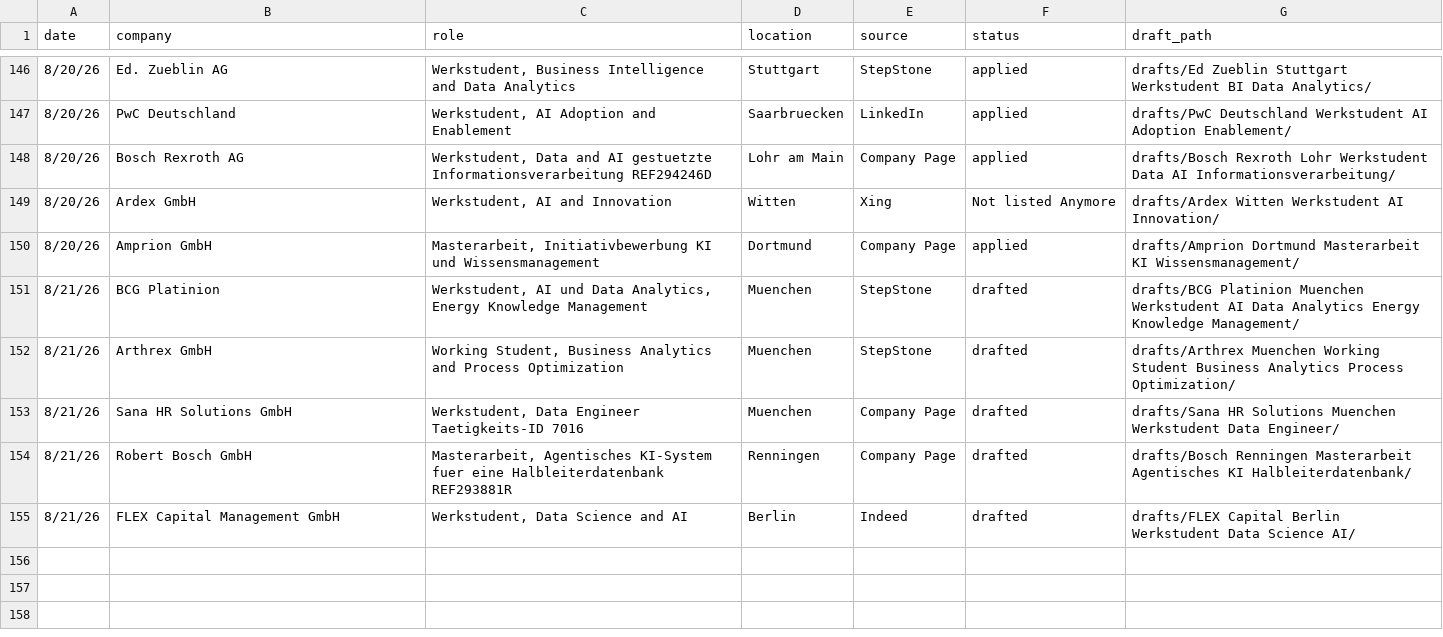
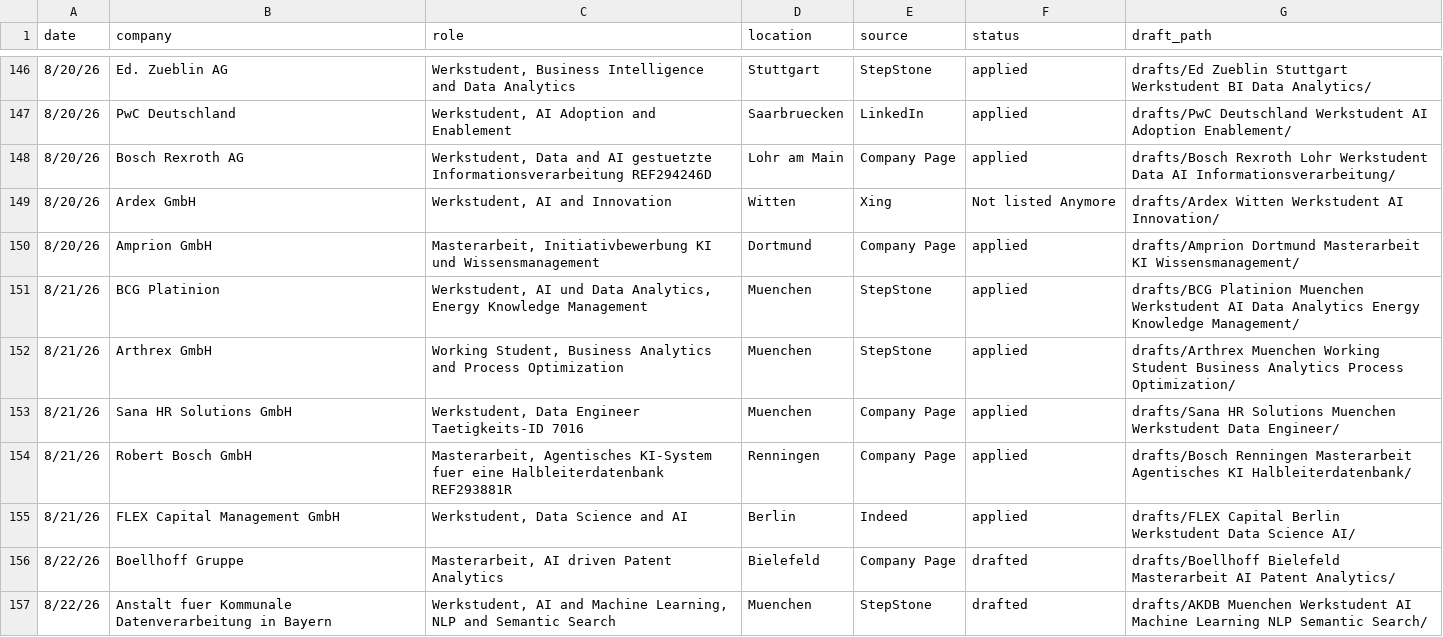
Before and after one commit to rahulrawat20022002/jobSearchClaude, a CSV file: applied-log.csv, drawn as a sheet; only a part is shown, gaps mark what is left out; the diff covers the shown part only.

```diff
--- a/applied-log.csv
+++ b/applied-log.csv
@@ -150,6 +150,8 @@ date,company,role,location,source,status,draft_path
 8/20/26,Amprion GmbH,"Masterarbeit, Initiativbewerbung KI und Wissensmanagement",Dortmund,Company Page,applied,drafts/Amprion Dortmund Masterarbeit KI Wissensmanagement/
-8/21/26,BCG Platinion,"Werkstudent, AI und Data Analytics, Energy Knowledge Management",Muenchen,StepStone,drafted,drafts/BCG Platinion Muenchen Werkstudent AI Data Analytics Energy Knowledge Management/
-8/21/26,Arthrex GmbH,"Working Student, Business Analytics and Process Optimization",Muenchen,StepStone,drafted,drafts/Arthrex Muenchen Working Student Business Analytics Process Optimization/
-8/21/26,Sana HR Solutions GmbH,"Werkstudent, Data Engineer Taetigkeits-ID 7016",Muenchen,Company Page,drafted,drafts/Sana HR Solutions Muenchen Werkstudent Data Engineer/
-8/21/26,Robert Bosch GmbH,"Masterarbeit, Agentisches KI-System fuer eine Halbleiterdatenbank REF293881R",Renningen,Company Page,drafted,drafts/Bosch Renningen Masterarbeit Agentisches KI Halbleiterdatenbank/
-8/21/26,FLEX Capital Management GmbH,"Werkstudent, Data Science and AI",Berlin,Indeed,drafted,drafts/FLEX Capital Berlin Werkstudent Data Science AI/
+8/21/26,BCG Platinion,"Werkstudent, AI und Data Analytics, Energy Knowledge Management",Muenchen,StepStone,applied,drafts/BCG Platinion Muenchen Werkstudent AI Data Analytics Energy Knowledge Management/
+8/21/26,Arthrex GmbH,"Working Student, Business Analytics and Process Optimization",Muenchen,StepStone,applied,drafts/Arthrex Muenchen Working Student Business Analytics Process Optimization/
+8/21/26,Sana HR Solutions GmbH,"Werkstudent, Data Engineer Taetigkeits-ID 7016",Muenchen,Company Page,applied,drafts/Sana HR Solutions Muenchen Werkstudent Data Engineer/
+8/21/26,Robert Bosch GmbH,"Masterarbeit, Agentisches KI-System fuer eine Halbleiterdatenbank REF293881R",Renningen,Company Page,applied,drafts/Bosch Renningen Masterarbeit Agentisches KI Halbleiterdatenbank/
+8/21/26,FLEX Capital Management GmbH,"Werkstudent, Data Science and AI",Berlin,Indeed,applied,drafts/FLEX Capital Berlin Werkstudent Data Science AI/
+8/22/26,Boellhoff Gruppe,"Masterarbeit, AI driven Patent Analytics",Bielefeld,Company Page,drafted,drafts/Boellhoff Bielefeld Masterarbeit AI Patent Analytics/
+8/22/26,Anstalt fuer Kommunale Datenverarbeitung in Bayern,"Werkstudent, AI and Machine Learning, NLP and Semantic Search",Muenchen,StepStone,drafted,drafts/AKDB Muenchen Werkstudent AI Machine Learning NLP Semantic Search/
```
Also changed, not shown: 7 added rows and 1 edited cell elsewhere in this file, 35 other files.
